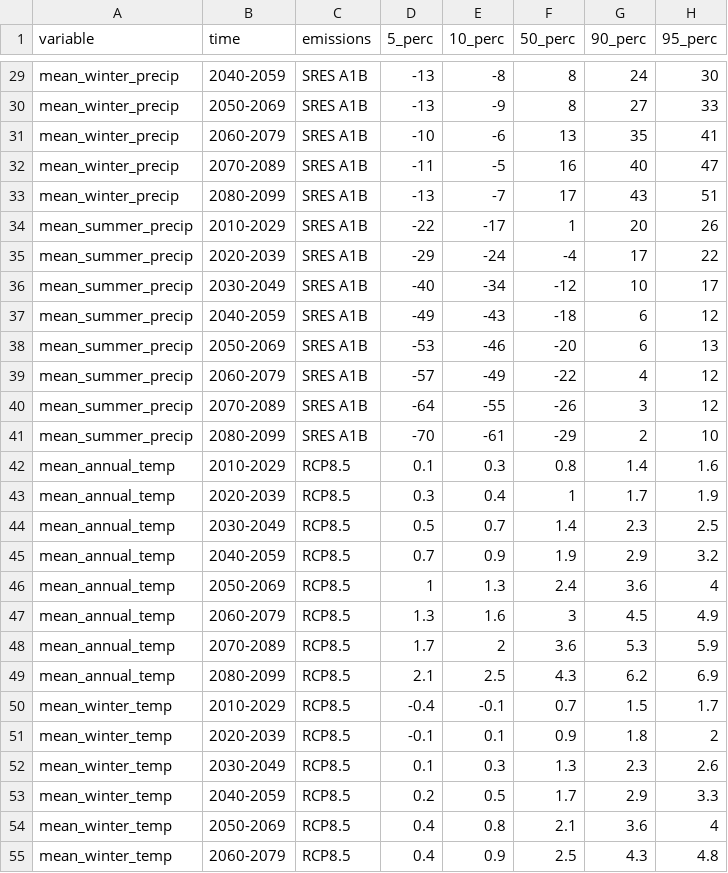
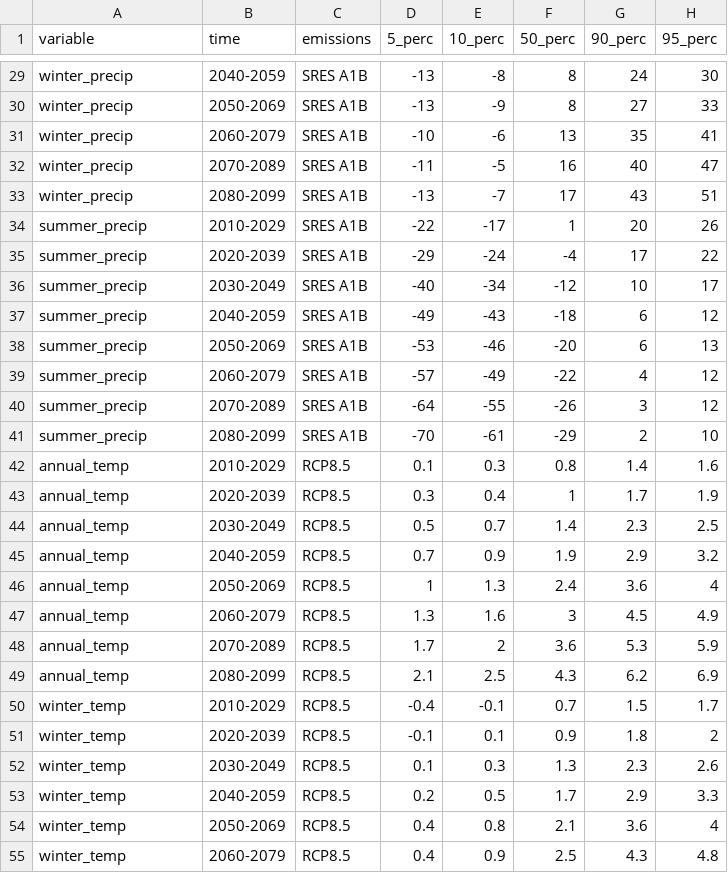
Before and after one commit to agnescameron/mecklenburgh-gardens, a CSV file: assets/external_data/london_climate.csv, drawn as a sheet; only a part is shown, gaps mark what is left out; the diff covers the shown part only; the diff names each change by its address in the sheet, - before the commit and + after, or states it on an @@ line.

```diff
--- a/assets/external_data/london_climate.csv
+++ b/assets/external_data/london_climate.csv
-A29:A33 (variable): mean_winter_precip
+A29:A33 (variable): winter_precip
-A34:A41 (variable): mean_summer_precip
+A34:A41 (variable): summer_precip
-A42:A49 (variable): mean_annual_temp
+A42:A49 (variable): annual_temp
-A50:A55 (variable): mean_winter_temp
+A50:A55 (variable): winter_temp
```
Also changed, not shown: 173 edited cells elsewhere in this file, 1 other file.
